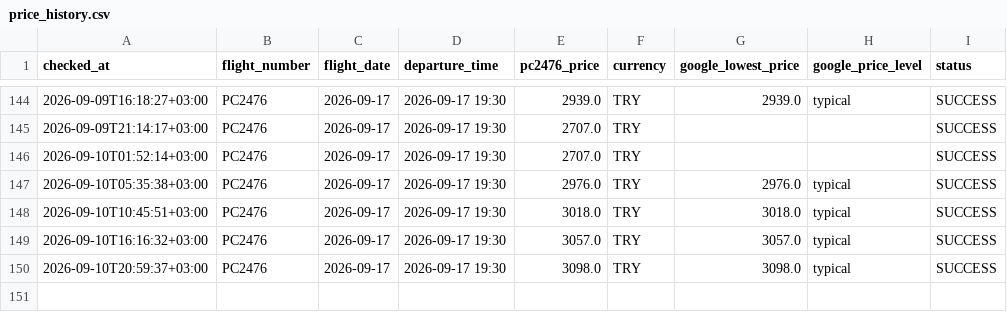
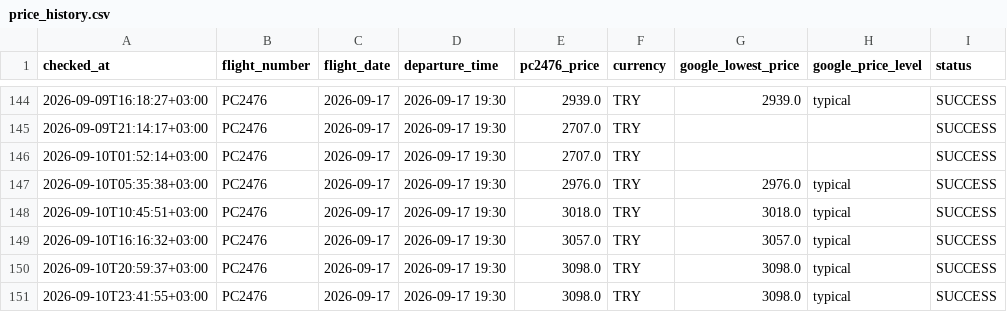
Before and after one commit to veridelisi/pegasus, a CSV file: data/price_history.csv, drawn as a sheet; only a part is shown, gaps mark what is left out.

```diff
--- a/data/price_history.csv
+++ b/data/price_history.csv
@@ -150 +150,2 @@ checked_at,flight_number,flight_date,departure_time,pc2476_price,currency,google
 2026-09-10T20:59:37+03:00,PC2476,2026-09-17,2026-09-17 19:30,3098.0,TRY,3098.0,typical,SUCCESS
+2026-09-10T23:41:55+03:00,PC2476,2026-09-17,2026-09-17 19:30,3098.0,TRY,3098.0,typical,SUCCESS
```
Also changed, not shown: data/seller_prices.csv, 3 other files.
